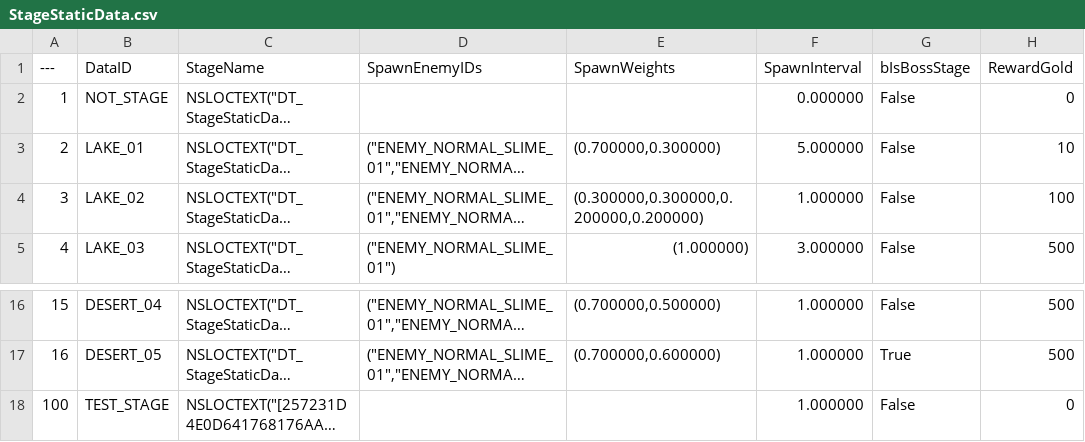
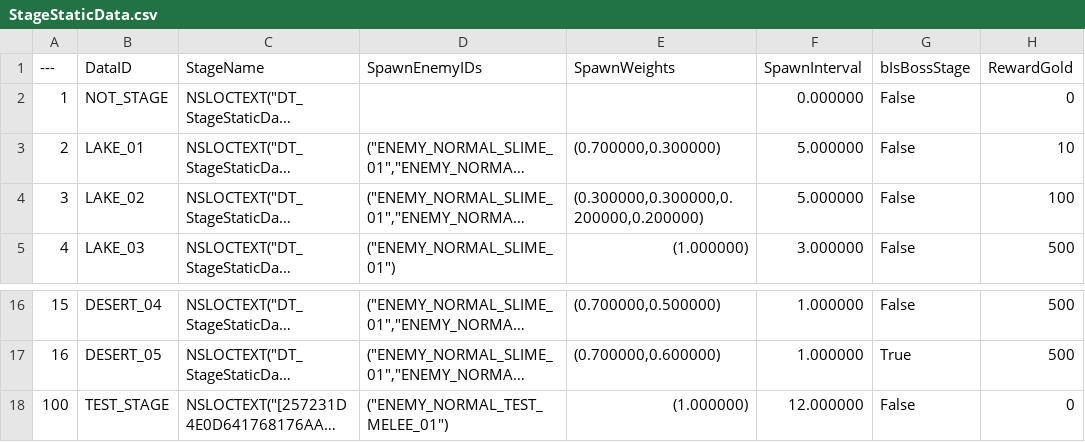
Before and after one commit to Lucky-Rabbit-s-Foot-v2/Lunar_Realm, a CSV file: ExternalSource/StageStaticData.csv, drawn as a sheet; only a part is shown, gaps mark what is left out; long unchanged cells end in …; the diff names each change by its address in the sheet, - before the commit and + after, or states it on an @@ line.

```diff
--- a/ExternalSource/StageStaticData.csv
+++ b/ExternalSource/StageStaticData.csv
-F4 (SpawnInterval): 1.000000
+F4 (SpawnInterval): 5.000000
-D18 (SpawnEnemyIDs): (empty)
+D18 (SpawnEnemyIDs): ("ENEMY_NORMAL_TEST_MELEE_01")
-E18 (SpawnWeights): (empty)
+E18 (SpawnWeights): (1.000000)
-F18 (SpawnInterval): 1.000000
+F18 (SpawnInterval): 12.000000
```
Also changed, not shown: ExternalSource/EnemyStaticData.csv, 13 other files.
